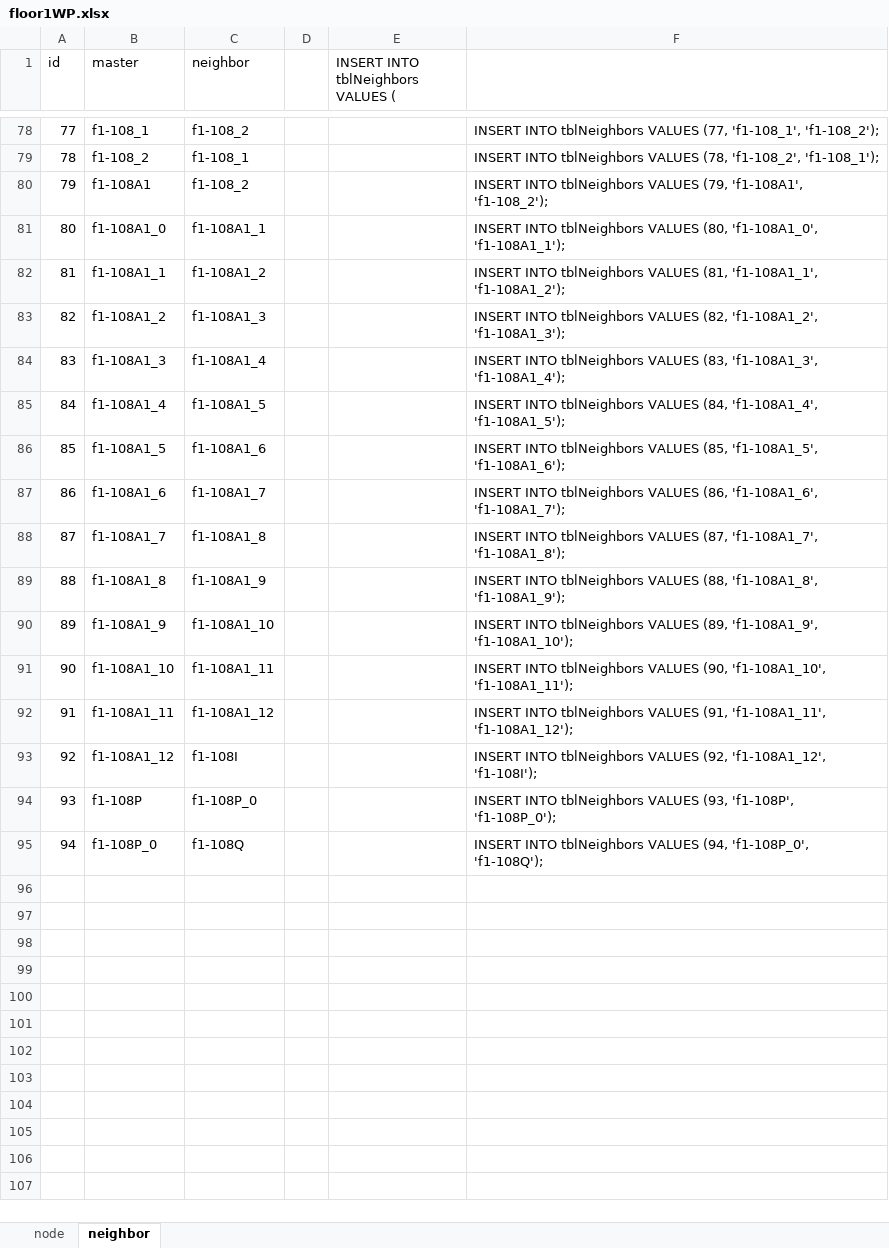
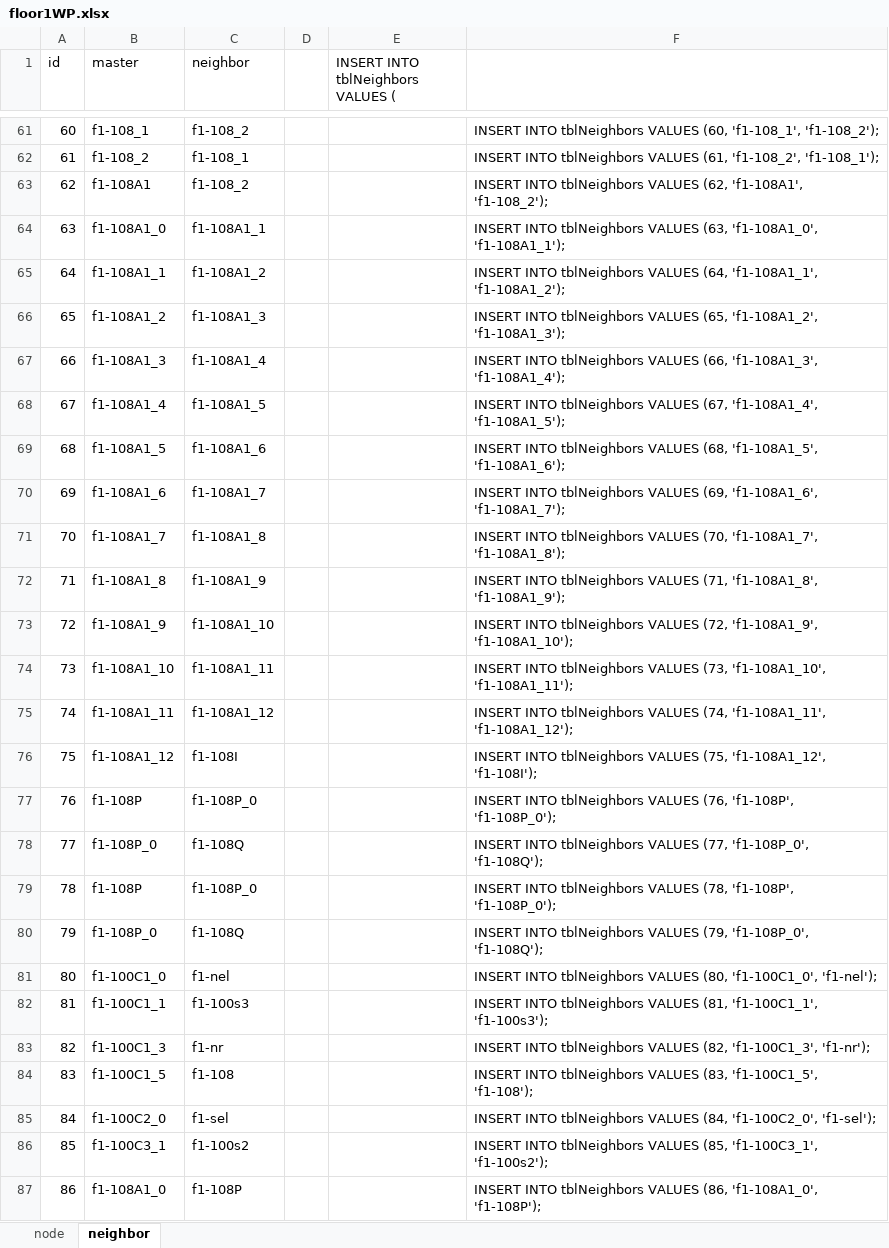
Before and after one commit to majesticblue02/MGHWayfinder, an Excel workbook: DB/floor1WP.xlsx, sheet neighbor, drawn as a sheet; only a part is shown, gaps mark what is left out; values as stored, in another font and other column widths than the file's, no borders; addresses are those after the commit; the diff covers the shown part only; the diff names each change by its address in the sheet, - before the commit and + after, or states it on an @@ line.

Commit message:
updated db...running into issues

```diff
--- a/DB/floor1WP.xlsx (sheet neighbor)
+++ b/DB/floor1WP.xlsx (sheet neighbor)
@@ column A (id) renumbered between rows 51 and 80 @@
-F61: …tblNeighbors VALUES (77, 'f1-108_1', 'f1-108_2');
+F61: …tblNeighbors VALUES (60, 'f1-108_1', 'f1-108_2');
-F62: …tblNeighbors VALUES (78, 'f1-108_2', 'f1-108_1');
+F62: …tblNeighbors VALUES (61, 'f1-108_2', 'f1-108_1');
-F63: …tblNeighbors VALUES (79, 'f1-108A1', 'f1-108_2');
+F63: …tblNeighbors VALUES (62, 'f1-108A1', 'f1-108_2');
-F64: …tblNeighbors VALUES (80, 'f1-108A1_0', 'f1-108A1_1');
+F64: …tblNeighbors VALUES (63, 'f1-108A1_0', 'f1-108A1_1');
-F65: …tblNeighbors VALUES (81, 'f1-108A1_1', 'f1-108A1_2');
+F65: …tblNeighbors VALUES (64, 'f1-108A1_1', 'f1-108A1_2');
-F66: …tblNeighbors VALUES (82, 'f1-108A1_2', 'f1-108A1_3');
+F66: …tblNeighbors VALUES (65, 'f1-108A1_2', 'f1-108A1_3');
-F67: …tblNeighbors VALUES (83, 'f1-108A1_3', 'f1-108A1_4');
+F67: …tblNeighbors VALUES (66, 'f1-108A1_3', 'f1-108A1_4');
-F68: …tblNeighbors VALUES (84, 'f1-108A1_4', 'f1-108A1_5');
+F68: …tblNeighbors VALUES (67, 'f1-108A1_4', 'f1-108A1_5');
-F69: …tblNeighbors VALUES (85, 'f1-108A1_5', 'f1-108A1_6');
+F69: …tblNeighbors VALUES (68, 'f1-108A1_5', 'f1-108A1_6');
-F70: …tblNeighbors VALUES (86, 'f1-108A1_6', 'f1-108A1_7');
+F70: …tblNeighbors VALUES (69, 'f1-108A1_6', 'f1-108A1_7');
-F71: …tblNeighbors VALUES (87, 'f1-108A1_7', 'f1-108A1_8');
+F71: …tblNeighbors VALUES (70, 'f1-108A1_7', 'f1-108A1_8');
-F72: …tblNeighbors VALUES (88, 'f1-108A1_8', 'f1-108A1_9');
+F72: …tblNeighbors VALUES (71, 'f1-108A1_8', 'f1-108A1_9');
-F73: …tblNeighbors VALUES (89, 'f1-108A1_9', 'f1-108A1_10');
+F73: …tblNeighbors VALUES (72, 'f1-108A1_9', 'f1-108A1_10');
-F74: …tblNeighbors VALUES (90, 'f1-108A1_10', 'f1-108A1_11');
+F74: …tblNeighbors VALUES (73, 'f1-108A1_10', 'f1-108A1_11');
-F75: …tblNeighbors VALUES (91, 'f1-108A1_11', 'f1-108A1_12');
+F75: …tblNeighbors VALUES (74, 'f1-108A1_11', 'f1-108A1_12');
-F76: …tblNeighbors VALUES (92, 'f1-108A1_12', 'f1-108I');
+F76: …tblNeighbors VALUES (75, 'f1-108A1_12', 'f1-108I');
-F77: …tblNeighbors VALUES (93, 'f1-108P', 'f1-108P_0');
+F77: …tblNeighbors VALUES (76, 'f1-108P', 'f1-108P_0');
+row 78: 77 | f1-108P_0 | f1-108Q |  |  | INSERT INTO tblNeighbors VALUES (77, 'f1-108P_0', 'f1-108Q');
+row 79: 78 | f1-108P | f1-108P_0 |  |  | INSERT INTO tblNeighbors VALUES (78, 'f1-108P', 'f1-108P_0');
-F80: …tblNeighbors VALUES (94, 'f1-108P_0', 'f1-108Q');
+F80: …tblNeighbors VALUES (79, 'f1-108P_0', 'f1-108Q');
+row 81: 80 | f1-100C1_0 | f1-nel |  |  | INSERT INTO tblNeighbors VALUES (80, 'f1-100C1_0', 'f1-nel');
+row 82: 81 | f1-100C1_1 | f1-100s3 |  |  | INSERT INTO tblNeighbors VALUES (81, 'f1-100C1_1', 'f1-100s3');
+row 83: 82 | f1-100C1_3 | f1-nr |  |  | INSERT INTO tblNeighbors VALUES (82, 'f1-100C1_3', 'f1-nr');
+row 84: 83 | f1-100C1_5 | f1-108 |  |  | INSERT INTO tblNeighbors VALUES (83, 'f1-100C1_5', 'f1-108');
+row 85: 84 | f1-100C2_0 | f1-sel |  |  | INSERT INTO tblNeighbors VALUES (84, 'f1-100C2_0', 'f1-sel');
+row 86: 85 | f1-100C3_1 | f1-100s2 |  |  | INSERT INTO tblNeighbors VALUES (85, 'f1-100C3_1', 'f1-100s2');
+row 87: 86 | f1-108A1_0 | f1-108P |  |  | INSERT INTO tblNeighbors VALUES (86, 'f1-108A1_0', 'f1-108P');
```
Also changed, not shown: 15 added rows, 19 removed rows and 8 edited cells elsewhere in this sheet, sheet node, 19 other files.
